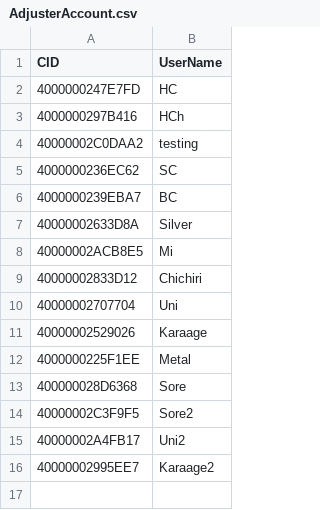
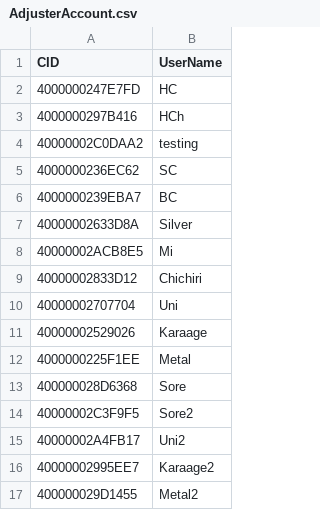
Before and after one commit to cielo-h/database, a CSV file: AdjusterAccount.csv, drawn as a sheet.

Commit message:
Update AdjusterAccount.csv

```diff
--- a/AdjusterAccount.csv
+++ b/AdjusterAccount.csv
@@ -16 +16,2 @@ CID,UserName
 40000002995EE7,Karaage2
+400000029D1455,Metal2
```
